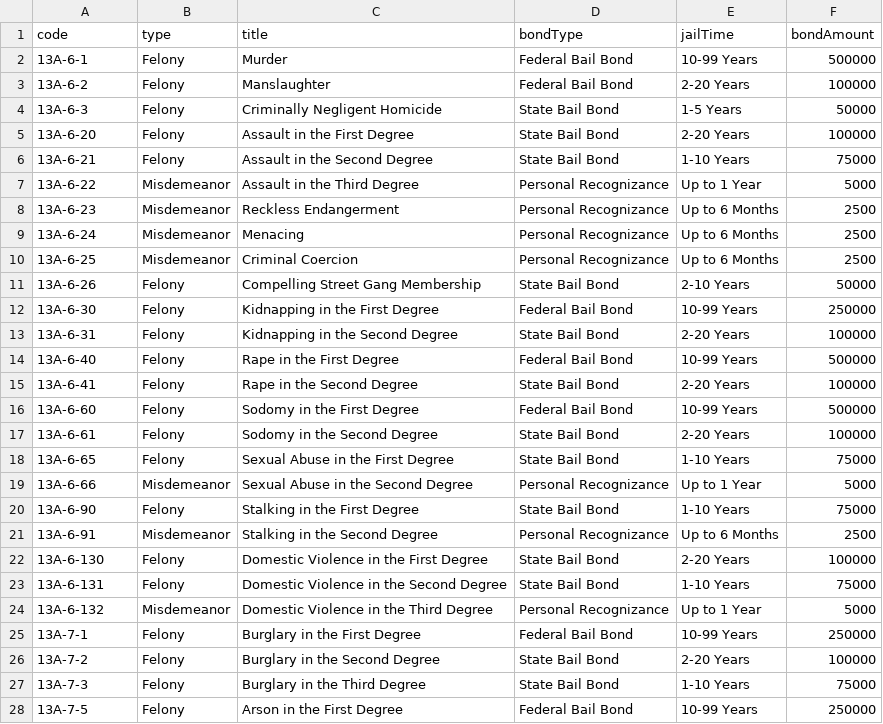
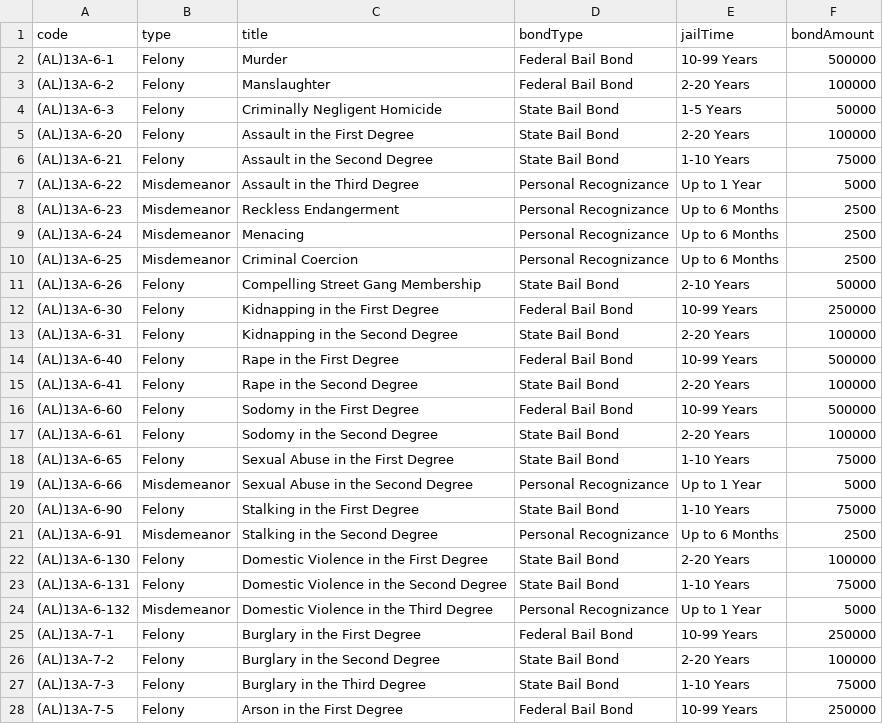
Before and after one commit to Sonoran-Software/CAD-Penal-Codes, a CSV file: US_AL.csv, drawn as a sheet; only a part is shown; the diff covers the shown part only.

```diff
--- a/US_AL.csv
+++ b/US_AL.csv
@@ -1,28 +1,28 @@
 code,type,title,bondType,jailTime,bondAmount
-13A-6-1,Felony,Murder,Federal Bail Bond,10-99 Years,500000
-13A-6-2,Felony,Manslaughter,Federal Bail Bond,2-20 Years,100000
-13A-6-3,Felony,Criminally Negligent Homicide,State Bail Bond,1-5 Years,50000
-13A-6-20,Felony,Assault in the First Degree,State Bail Bond,2-20 Years,100000
-13A-6-21,Felony,Assault in the Second Degree,State Bail Bond,1-10 Years,75000
-13A-6-22,Misdemeanor,Assault in the Third Degree,Personal Recognizance,Up to 1 Year,5000
-13A-6-23,Misdemeanor,Reckless Endangerment,Personal Recognizance,Up to 6 Months,2500
-13A-6-24,Misdemeanor,Menacing,Personal Recognizance,Up to 6 Months,2500
-13A-6-25,Misdemeanor,Criminal Coercion,Personal Recognizance,Up to 6 Months,2500
-13A-6-26,Felony,Compelling Street Gang Membership,State Bail Bond,2-10 Years,50000
-13A-6-30,Felony,Kidnapping in the First Degree,Federal Bail Bond,10-99 Years,250000
-13A-6-31,Felony,Kidnapping in the Second Degree,State Bail Bond,2-20 Years,100000
-13A-6-40,Felony,Rape in the First Degree,Federal Bail Bond,10-99 Years,500000
-13A-6-41,Felony,Rape in the Second Degree,State Bail Bond,2-20 Years,100000
-13A-6-60,Felony,Sodomy in the First Degree,Federal Bail Bond,10-99 Years,500000
-13A-6-61,Felony,Sodomy in the Second Degree,State Bail Bond,2-20 Years,100000
-13A-6-65,Felony,Sexual Abuse in the First Degree,State Bail Bond,1-10 Years,75000
-13A-6-66,Misdemeanor,Sexual Abuse in the Second Degree,Personal Recognizance,Up to 1 Year,5000
-13A-6-90,Felony,Stalking in the First Degree,State Bail Bond,1-10 Years,75000
-13A-6-91,Misdemeanor,Stalking in the Second Degree,Personal Recognizance,Up to 6 Months,2500
-13A-6-130,Felony,Domestic Violence in the First Degree,State Bail Bond,2-20 Years,100000
-13A-6-131,Felony,Domestic Violence in the Second Degree,State Bail Bond,1-10 Years,75000
-13A-6-132,Misdemeanor,Domestic Violence in the Third Degree,Personal Recognizance,Up to 1 Year,5000
-13A-7-1,Felony,Burglary in the First Degree,Federal Bail Bond,10-99 Years,250000
-13A-7-2,Felony,Burglary in the Second Degree,State Bail Bond,2-20 Years,100000
-13A-7-3,Felony,Burglary in the Third Degree,State Bail Bond,1-10 Years,75000
-13A-7-5,Felony,Arson in the First Degree,Federal Bail Bond,10-99 Years,250000
+(AL)13A-6-1,Felony,Murder,Federal Bail Bond,10-99 Years,500000
+(AL)13A-6-2,Felony,Manslaughter,Federal Bail Bond,2-20 Years,100000
+(AL)13A-6-3,Felony,Criminally Negligent Homicide,State Bail Bond,1-5 Years,50000
+(AL)13A-6-20,Felony,Assault in the First Degree,State Bail Bond,2-20 Years,100000
+(AL)13A-6-21,Felony,Assault in the Second Degree,State Bail Bond,1-10 Years,75000
+(AL)13A-6-22,Misdemeanor,Assault in the Third Degree,Personal Recognizance,Up to 1 Year,5000
+(AL)13A-6-23,Misdemeanor,Reckless Endangerment,Personal Recognizance,Up to 6 Months,2500
+(AL)13A-6-24,Misdemeanor,Menacing,Personal Recognizance,Up to 6 Months,2500
+(AL)13A-6-25,Misdemeanor,Criminal Coercion,Personal Recognizance,Up to 6 Months,2500
+(AL)13A-6-26,Felony,Compelling Street Gang Membership,State Bail Bond,2-10 Years,50000
+(AL)13A-6-30,Felony,Kidnapping in the First Degree,Federal Bail Bond,10-99 Years,250000
+(AL)13A-6-31,Felony,Kidnapping in the Second Degree,State Bail Bond,2-20 Years,100000
+(AL)13A-6-40,Felony,Rape in the First Degree,Federal Bail Bond,10-99 Years,500000
+(AL)13A-6-41,Felony,Rape in the Second Degree,State Bail Bond,2-20 Years,100000
+(AL)13A-6-60,Felony,Sodomy in the First Degree,Federal Bail Bond,10-99 Years,500000
+(AL)13A-6-61,Felony,Sodomy in the Second Degree,State Bail Bond,2-20 Years,100000
+(AL)13A-6-65,Felony,Sexual Abuse in the First Degree,State Bail Bond,1-10 Years,75000
+(AL)13A-6-66,Misdemeanor,Sexual Abuse in the Second Degree,Personal Recognizance,Up to 1 Year,5000
+(AL)13A-6-90,Felony,Stalking in the First Degree,State Bail Bond,1-10 Years,75000
+(AL)13A-6-91,Misdemeanor,Stalking in the Second Degree,Personal Recognizance,Up to 6 Months,2500
+(AL)13A-6-130,Felony,Domestic Violence in the First Degree,State Bail Bond,2-20 Years,100000
+(AL)13A-6-131,Felony,Domestic Violence in the Second Degree,State Bail Bond,1-10 Years,75000
+(AL)13A-6-132,Misdemeanor,Domestic Violence in the Third Degree,Personal Recognizance,Up to 1 Year,5000
+(AL)13A-7-1,Felony,Burglary in the First Degree,Federal Bail Bond,10-99 Years,250000
+(AL)13A-7-2,Felony,Burglary in the Second Degree,State Bail Bond,2-20 Years,100000
+(AL)13A-7-3,Felony,Burglary in the Third Degree,State Bail Bond,1-10 Years,75000
+(AL)13A-7-5,Felony,Arson in the First Degree,Federal Bail Bond,10-99 Years,250000
```
Also changed, not shown: 19 edited cells elsewhere in this file, US_AK.csv, US_AZ.csv, 7 other files.
